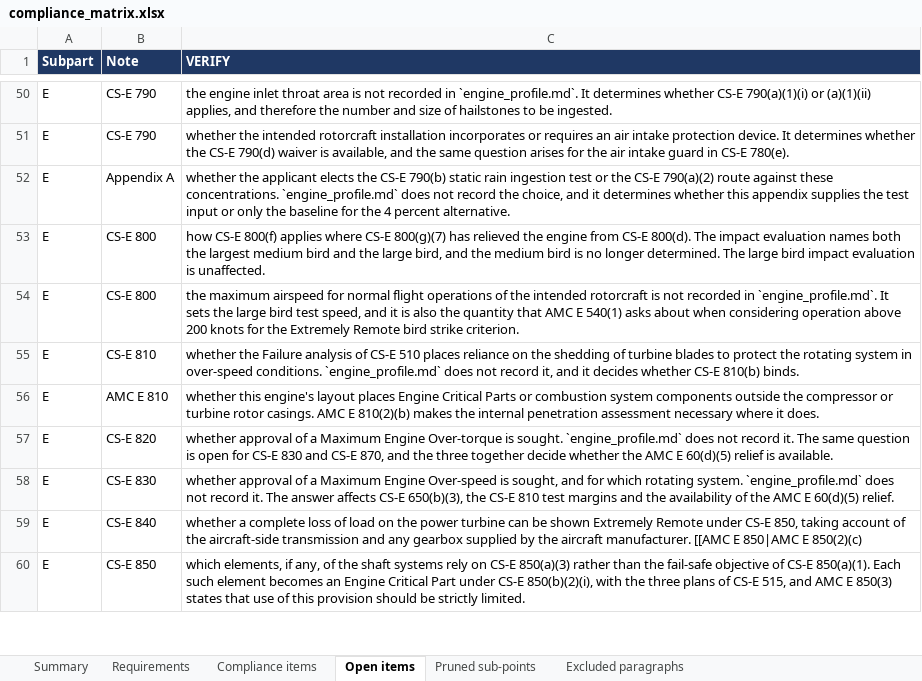
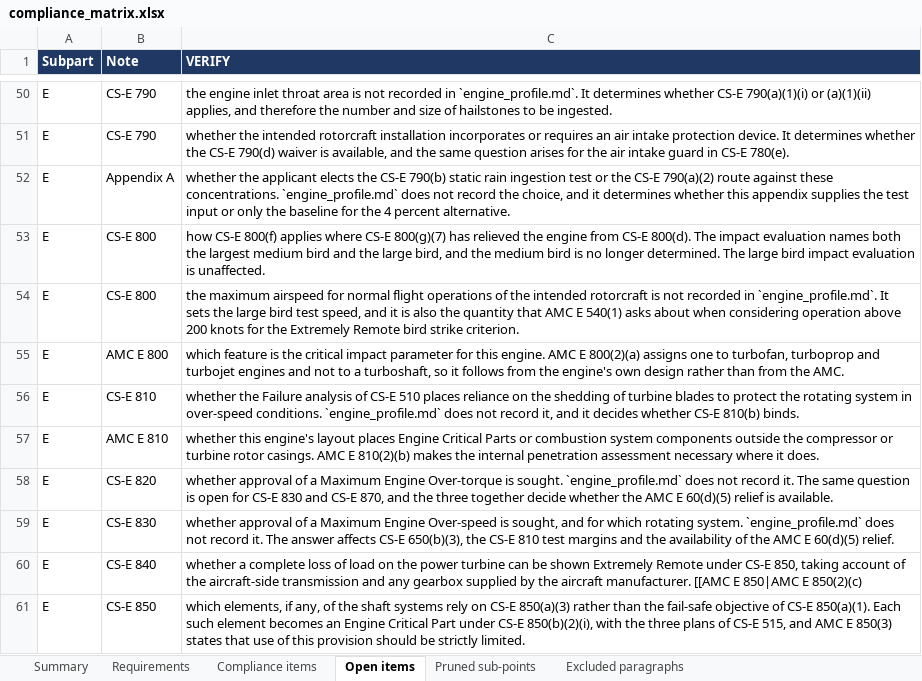
Before and after one commit to evrenge/CS-E, an Excel workbook: deck/compliance_matrix.xlsx, sheet Open items, drawn as a sheet; only a part is shown, gaps mark what is left out; values as stored, in another font and other column widths than the file's, no borders; the diff names each change by its address in the sheet, - before the commit and + after, or states it on an @@ line.

```diff
--- a/deck/compliance_matrix.xlsx (sheet Open items)
+++ b/deck/compliance_matrix.xlsx (sheet Open items)
+row 55: E | AMC E 800 | which feature is the critical impact parameter for this engine. AMC E 800(2)(a) assigns one to turbofan, turboprop and turbojet engines and not to a turboshaft, so it follows from the engine's own design rather than from the AMC.
```
Also changed, not shown: sheet Requirements, sheet Pruned sub-points, sheet Summary, 1 other file.
